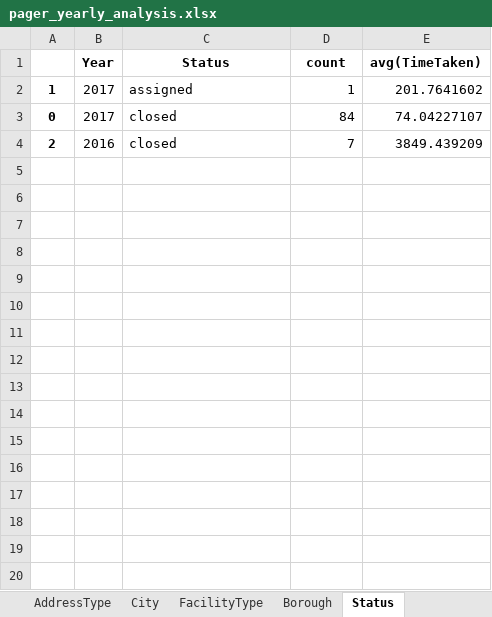
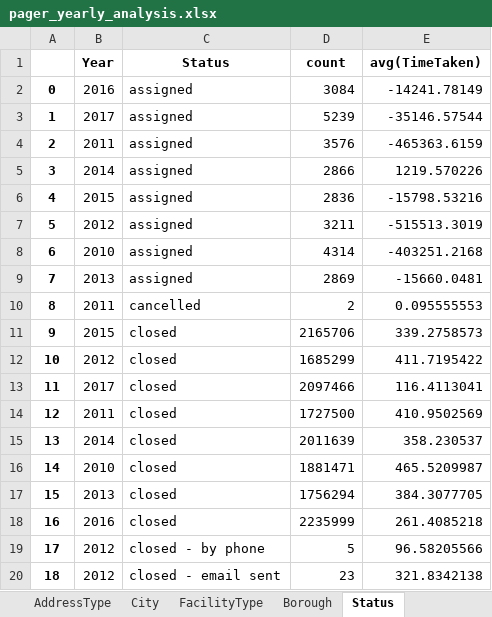
Before and after one commit to narayana1043/datascience_challenges, an Excel workbook: 311_service_requests/pager_yearly_analysis.xlsx, sheet Status, drawn as a sheet; only a part is shown; values as stored, in another font and other column widths than the file's, no borders; removed rows and columns are numbered as before the commit, all else as after; the diff covers the shown part only; the diff names each change by its address in the sheet, - before the commit and + after, or states it on an @@ line.

```diff
--- a/311_service_requests/pager_yearly_analysis.xlsx (sheet Status)
+++ b/311_service_requests/pager_yearly_analysis.xlsx (sheet Status)
+row 2: 0 | 2016 | assigned | 3084 | -14241.78149
-D3 (count): 1
+D3 (count): 5239
-E3 (avg(TimeTaken)): 201.7641602
+E3 (avg(TimeTaken)): -35146.57544
-row 3: 0 | 2017 | closed | 84 | 74.04227107
-B4 (Year): 2016
+B4 (Year): 2011
-C4 (Status): closed
+C4 (Status): assigned
-D4 (count): 7
+D4 (count): 3576
-E4 (avg(TimeTaken)): 3849.439209
+E4 (avg(TimeTaken)): -465363.6159
+row 5: 3 | 2014 | assigned | 2866 | 1219.570226
+row 6: 4 | 2015 | assigned | 2836 | -15798.53216
+row 7: 5 | 2012 | assigned | 3211 | -515513.3019
+row 8: 6 | 2010 | assigned | 4314 | -403251.2168
+row 9: 7 | 2013 | assigned | 2869 | -15660.0481
+row 10: 8 | 2011 | cancelled | 2 | 0.095555553
+row 11: 9 | 2015 | closed | 2165706 | 339.2758573
+row 12: 10 | 2012 | closed | 1685299 | 411.7195422
+row 13: 11 | 2017 | closed | 2097466 | 116.4113041
+row 14: 12 | 2011 | closed | 1727500 | 410.9502569
+row 15: 13 | 2014 | closed | 2011639 | 358.230537
+row 16: 14 | 2010 | closed | 1881471 | 465.5209987
+row 17: 15 | 2013 | closed | 1756294 | 384.3077705
+row 18: 16 | 2016 | closed | 2235999 | 261.4085218
+row 19: 17 | 2012 | closed - by phone | 5 | 96.58205566
+row 20: 18 | 2012 | closed - email sent | 23 | 321.8342138
```
Also changed, not shown: 47 added rows elsewhere in this sheet, sheet City, sheet ComplaintType, sheet LocationType, sheet Borough, sheet Agency, sheet FacilityType, 2 more sheets, 311_service_requests/pager_analysis.xlsx, 311_service_requests/pager_monthly_analysis.xlsx.
